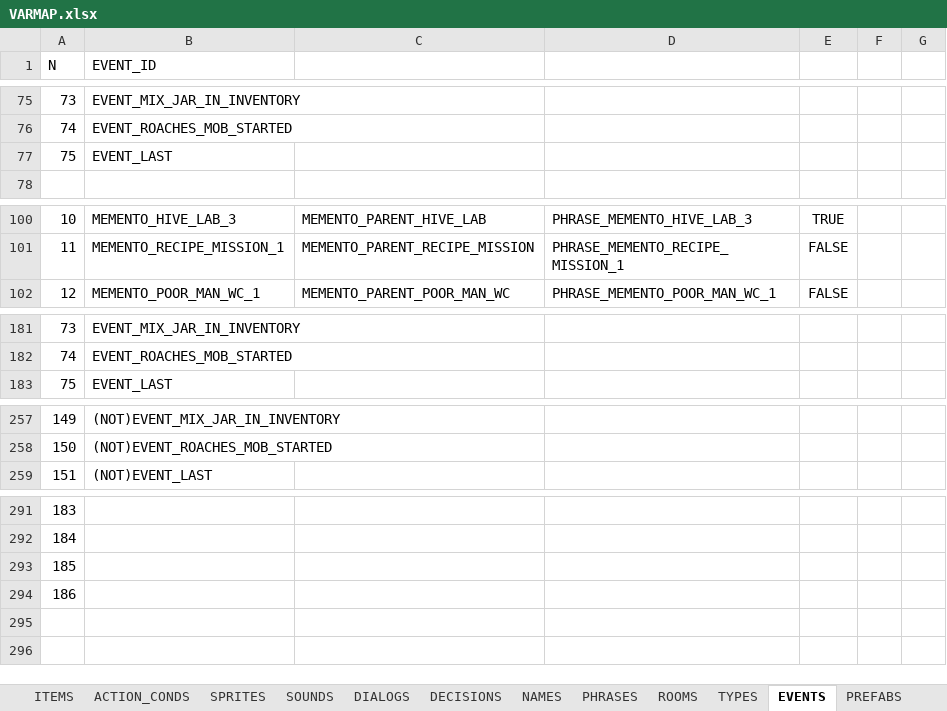
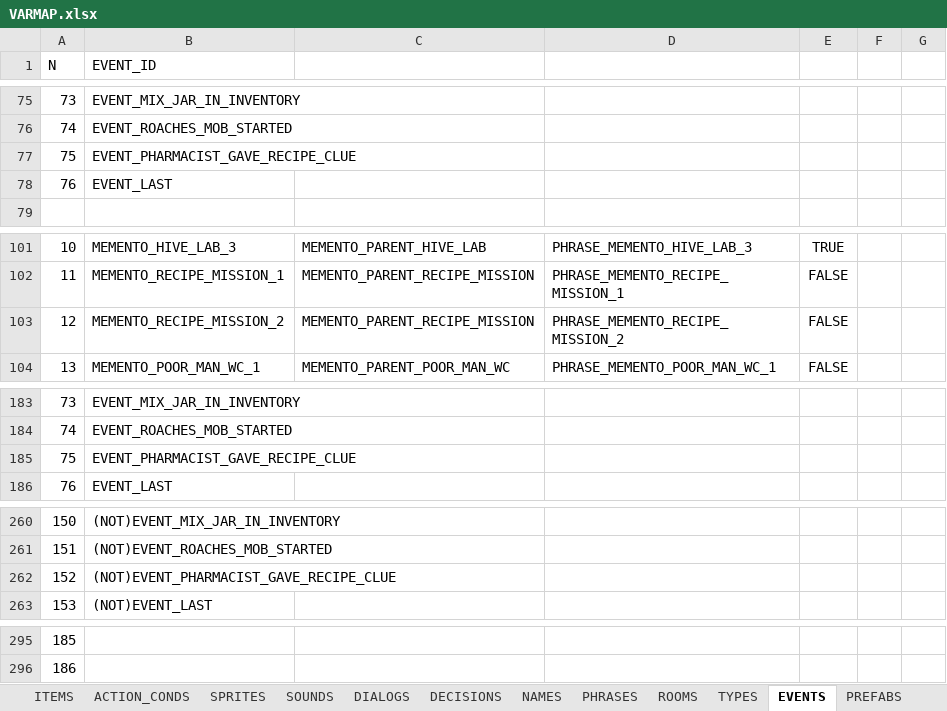
Before and after one commit to ivor4/Goblins3_AnotherQuest, an Excel workbook: VARMAP_Generator/VARMAP.xlsx, sheet EVENTS, drawn as a sheet; only a part is shown, gaps mark what is left out; values as stored, in another font and other column widths than the file's, no borders; charts and pictures and table styles not drawn; removed rows and columns are numbered as before the commit, all else as after; the diff covers the shown part only; the diff names each change by its address in the sheet, - before the commit and + after, or states it on an @@ line.

```diff
--- a/VARMAP_Generator/VARMAP.xlsx (sheet EVENTS)
+++ b/VARMAP_Generator/VARMAP.xlsx (sheet EVENTS)
+row 77: 75 | EVENT_PHARMACIST_GAVE_RECIPE_CLUE
@@ column A (N) renumbered between rows 78 and 296 @@
+row 103: 12 | MEMENTO_RECIPE_MISSION_2 | MEMENTO_PARENT_RECIPE_MISSION | PHRASE_MEMENTO_RECIPE_MISSION_2 | FALSE
+row 185: 75 | EVENT_PHARMACIST_GAVE_RECIPE_CLUE
+row 262: 152 | (NOT)EVENT_PHARMACIST_GAVE_RECIPE_CLUE
-row 293: 185
-row 294: 186
```
Also changed, not shown: 1 edited cell elsewhere in this sheet, sheet ACTION_CONDS, sheet ROOMS, sheet PHRASES, sheet SPRITES, sheet SOUNDS, sheet DIALOGS, formulas that keep their value, 44 other files.
